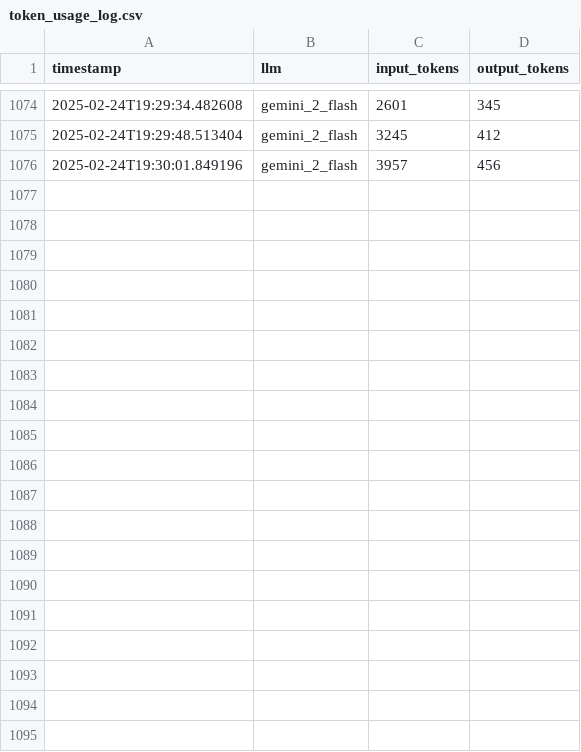
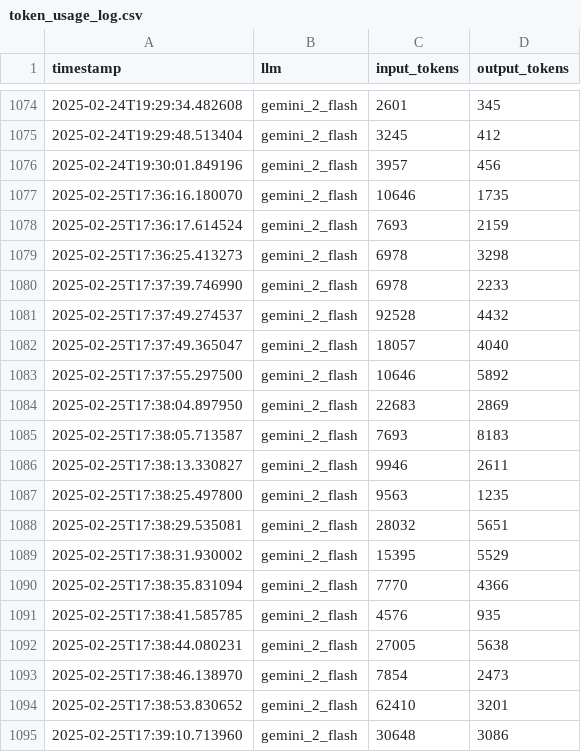
Before and after one commit to 0m08/SubmissionReviewAgent, a CSV file: token_usage_log.csv, drawn as a sheet; only a part is shown, gaps mark what is left out; the diff covers the shown part only; the diff names each change by its address in the sheet, - before the commit and + after, or states it on an @@ line.

```diff
--- a/token_usage_log.csv
+++ b/token_usage_log.csv
+row 1077: 2025-02-25T17:36:16.180070 | gemini_2_flash | 10646 | 1735
+row 1078: 2025-02-25T17:36:17.614524 | gemini_2_flash | 7693 | 2159
+row 1079: 2025-02-25T17:36:25.413273 | gemini_2_flash | 6978 | 3298
+row 1080: 2025-02-25T17:37:39.746990 | gemini_2_flash | 6978 | 2233
+row 1081: 2025-02-25T17:37:49.274537 | gemini_2_flash | 92528 | 4432
+row 1082: 2025-02-25T17:37:49.365047 | gemini_2_flash | 18057 | 4040
+row 1083: 2025-02-25T17:37:55.297500 | gemini_2_flash | 10646 | 5892
+row 1084: 2025-02-25T17:38:04.897950 | gemini_2_flash | 22683 | 2869
+row 1085: 2025-02-25T17:38:05.713587 | gemini_2_flash | 7693 | 8183
+row 1086: 2025-02-25T17:38:13.330827 | gemini_2_flash | 9946 | 2611
+row 1087: 2025-02-25T17:38:25.497800 | gemini_2_flash | 9563 | 1235
+row 1088: 2025-02-25T17:38:29.535081 | gemini_2_flash | 28032 | 5651
+row 1089: 2025-02-25T17:38:31.930002 | gemini_2_flash | 15395 | 5529
+row 1090: 2025-02-25T17:38:35.831094 | gemini_2_flash | 7770 | 4366
+row 1091: 2025-02-25T17:38:41.585785 | gemini_2_flash | 4576 | 935
+row 1092: 2025-02-25T17:38:44.080231 | gemini_2_flash | 27005 | 5638
+row 1093: 2025-02-25T17:38:46.138970 | gemini_2_flash | 7854 | 2473
+row 1094: 2025-02-25T17:38:53.830652 | gemini_2_flash | 62410 | 3201
+row 1095: 2025-02-25T17:39:10.713960 | gemini_2_flash | 30648 | 3086
```
Also changed, not shown: 12 added rows elsewhere in this file, 7 other files.
